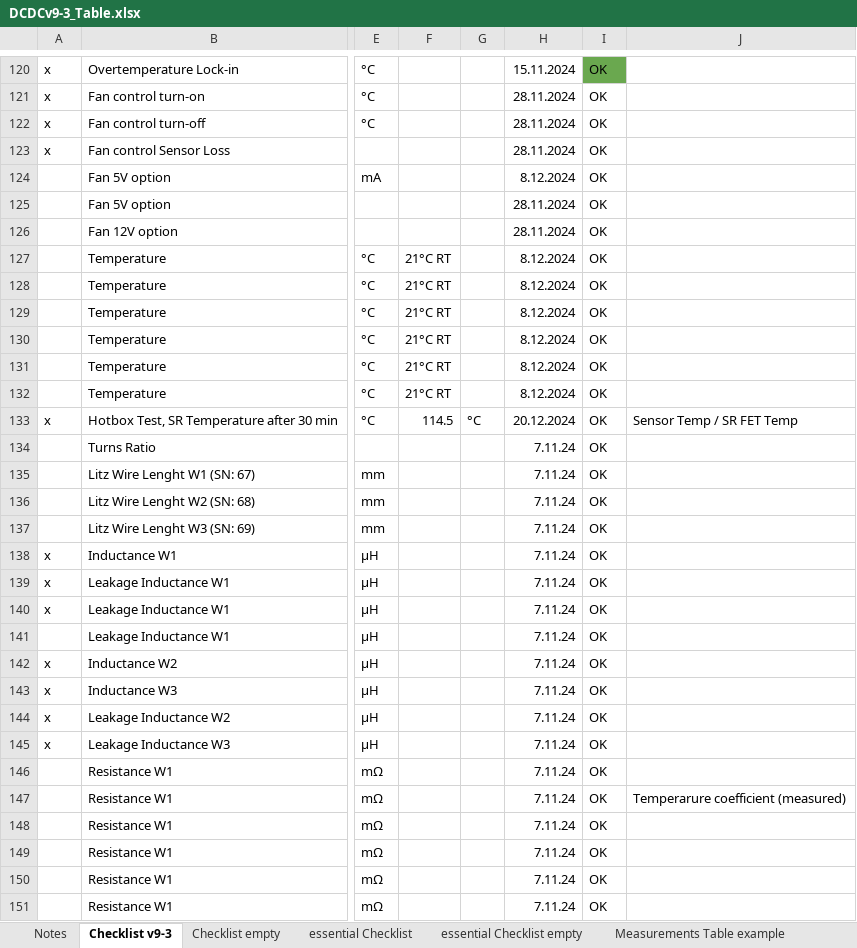
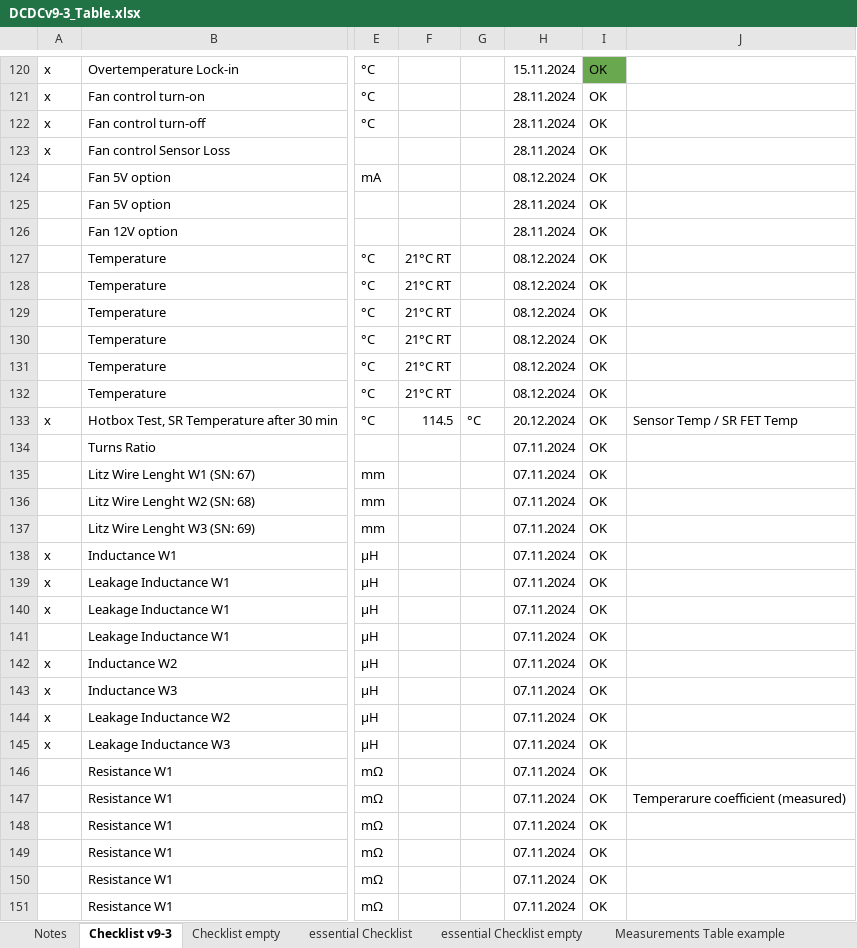
Before and after one commit to Rootthecause/DCDC, an Excel workbook: documentation/DCDCv9-3_Table.xlsx, sheet Checklist v9-3, drawn as a sheet; only a part is shown, gaps mark what is left out; values as stored, in another font and other column widths than the file's, no borders; charts and pictures and conditional formats not drawn; the diff covers the shown part only; the diff names each change by its address in the sheet, - before the commit and + after, or states it on an @@ line.

```diff
--- a/documentation/DCDCv9-3_Table.xlsx (sheet Checklist v9-3)
+++ b/documentation/DCDCv9-3_Table.xlsx (sheet Checklist v9-3)
-H124: 8.12.2024
+H124: 08.12.2024
-H127:H132: 8.12.2024
+H127:H132: 08.12.2024
-H134:H151: 7.11.24
+H134:H151: 07.11.2024
```
Also changed, not shown: 75 edited cells elsewhere in this sheet, sheet essential Checklist, sheet Measurements Table empty, sheet Checklist empty, sheet Measurements Table example, sheet Calculations, sheet Notes, formulas that keep their value, charts or pictures, 1 other file.
